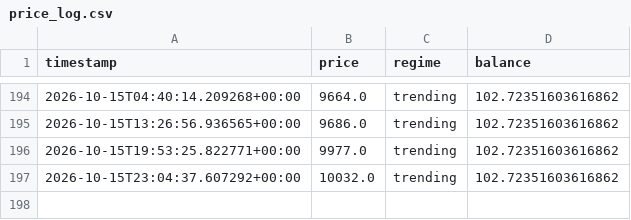
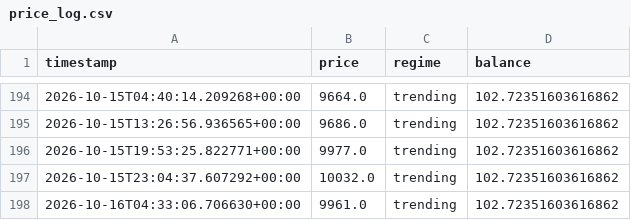
Before and after one commit to Gamaleryani/luno_bot, a CSV file: logs/eth_range_4h/price_log.csv, drawn as a sheet; only a part is shown, gaps mark what is left out.

```diff
--- a/logs/eth_range_4h/price_log.csv
+++ b/logs/eth_range_4h/price_log.csv
@@ -197 +197,2 @@ timestamp,price,regime,balance
 2026-10-15T23:04:37.607292+00:00,10032.0,trending,102.72351603616862
+2026-10-16T04:33:06.706630+00:00,9961.0,trending,102.72351603616862
```
Also changed, not shown: 1 other file.
